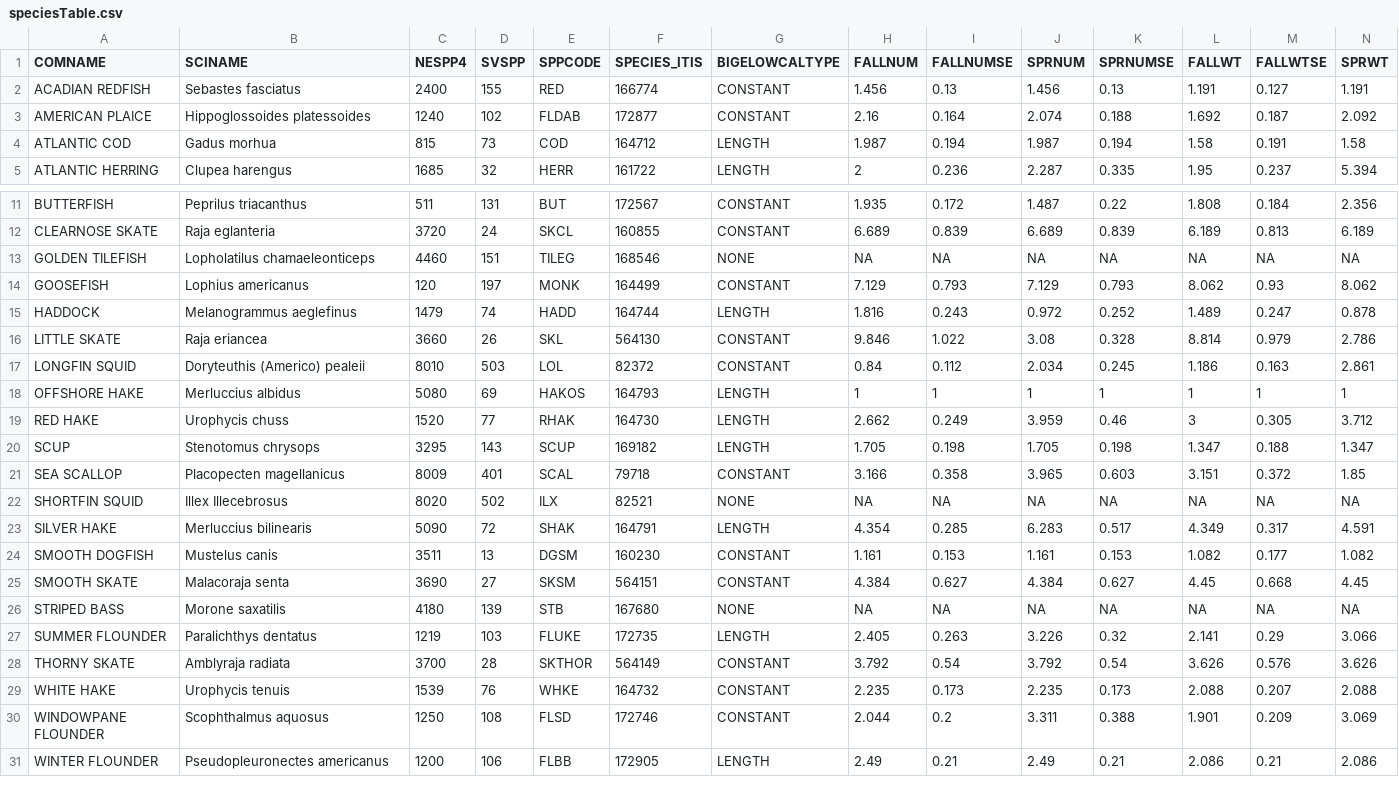
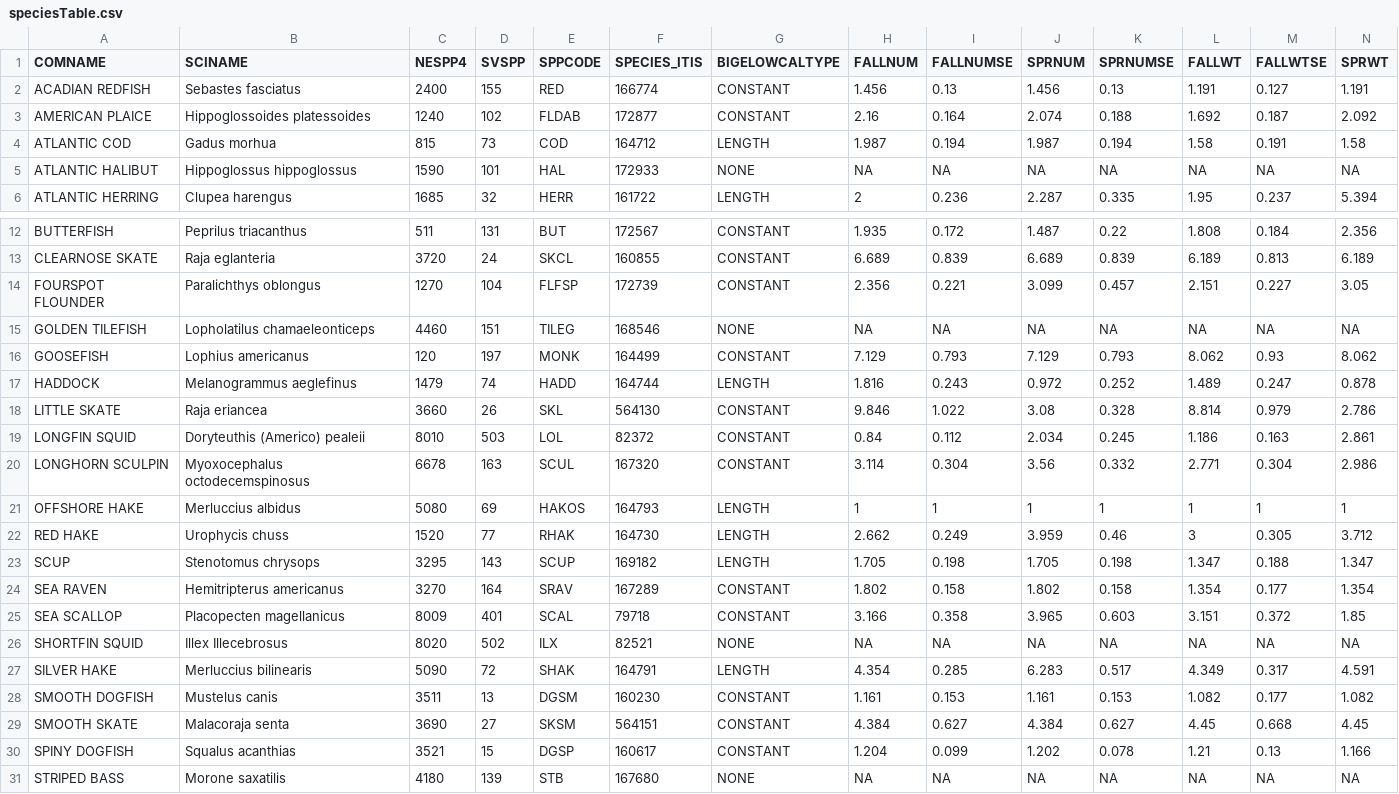
Before and after one commit to ALoMiller/SAGA, a CSV file: files/speciesTable.csv, drawn as a sheet; only a part is shown, gaps mark what is left out; the shorter side is filled out with more unchanged rows; rows hold the shown columns only; the diff names each change by its address in the sheet, - before the commit and + after, or states it on an @@ line.

Commit message:
Creating new branch for adding updates on my end. I already broke it trying to add some new species...error at line 697

```diff
--- a/files/speciesTable.csv
+++ b/files/speciesTable.csv
+row 5: ATLANTIC HALIBUT | Hippoglossus hippoglossus | 1590 | 101 | HAL | 172933 | NONE | NA | NA | NA | NA | NA | NA | NA
+row 14: FOURSPOT FLOUNDER | Paralichthys oblongus | 1270 | 104 | FLFSP | 172739 | CONSTANT | 2.356 | 0.221 | 3.099 | 0.457 | 2.151 | 0.227 | 3.05
+row 20: LONGHORN SCULPIN | Myoxocephalus octodecemspinosus | 6678 | 163 | SCUL | 167320 | CONSTANT | 3.114 | 0.304 | 3.56 | 0.332 | 2.771 | 0.304 | 2.986
+row 24: SEA RAVEN | Hemitripterus americanus | 3270 | 164 | SRAV | 167289 | CONSTANT | 1.802 | 0.158 | 1.802 | 0.158 | 1.354 | 0.177 | 1.354
+row 30: SPINY DOGFISH | Squalus acanthias | 3521 | 15 | DGSP | 160617 | CONSTANT | 1.204 | 0.099 | 1.202 | 0.078 | 1.21 | 0.13 | 1.166
```
Also changed, not shown: 2 other files.
